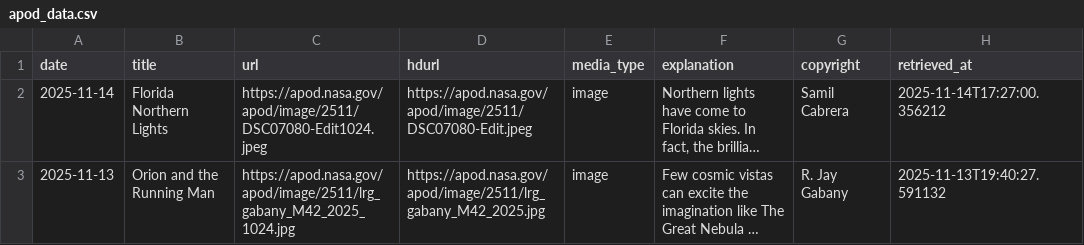
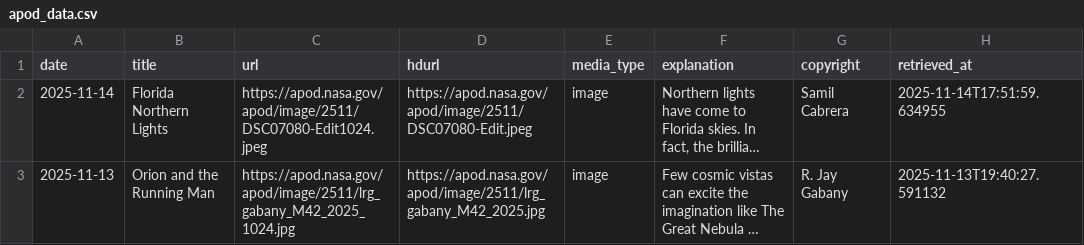
Before and after one commit to zainulabidin776/dag-airflow, a CSV file: apod_data.csv, drawn as a sheet; long unchanged cells end in …; the diff names each change by its address in the sheet, - before the commit and + after, or states it on an @@ line.

Commit message:
Update APOD data version for 2025-11-14

```diff
--- a/apod_data.csv
+++ b/apod_data.csv
-H2 (retrieved_at): 2025-11-14T17:27:00.356212
+H2 (retrieved_at): 2025-11-14T17:51:59.634955
```
Also changed, not shown: 1 other file.
